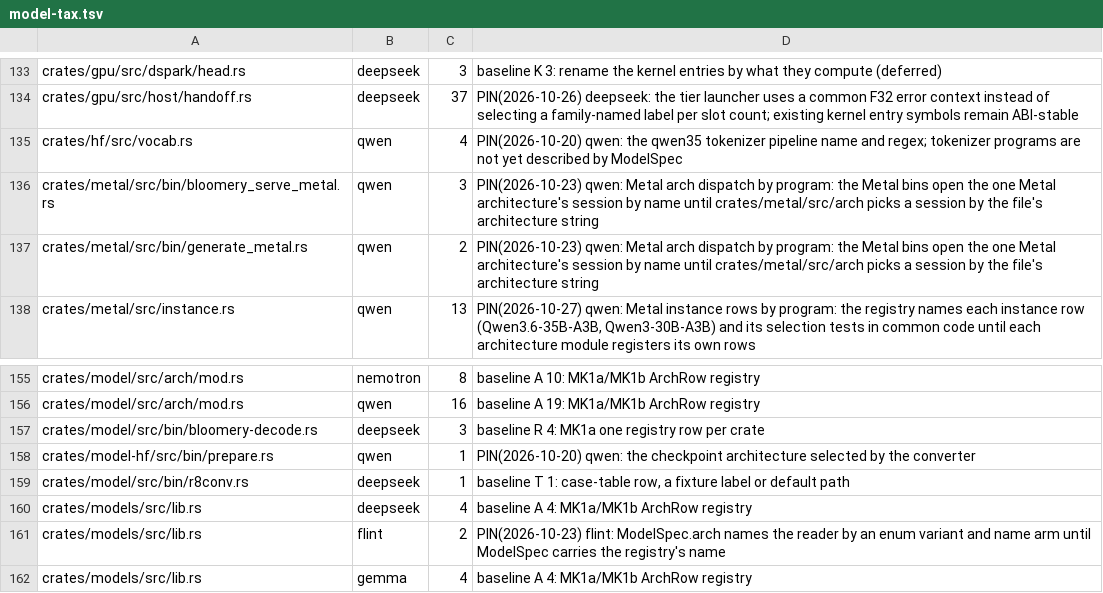
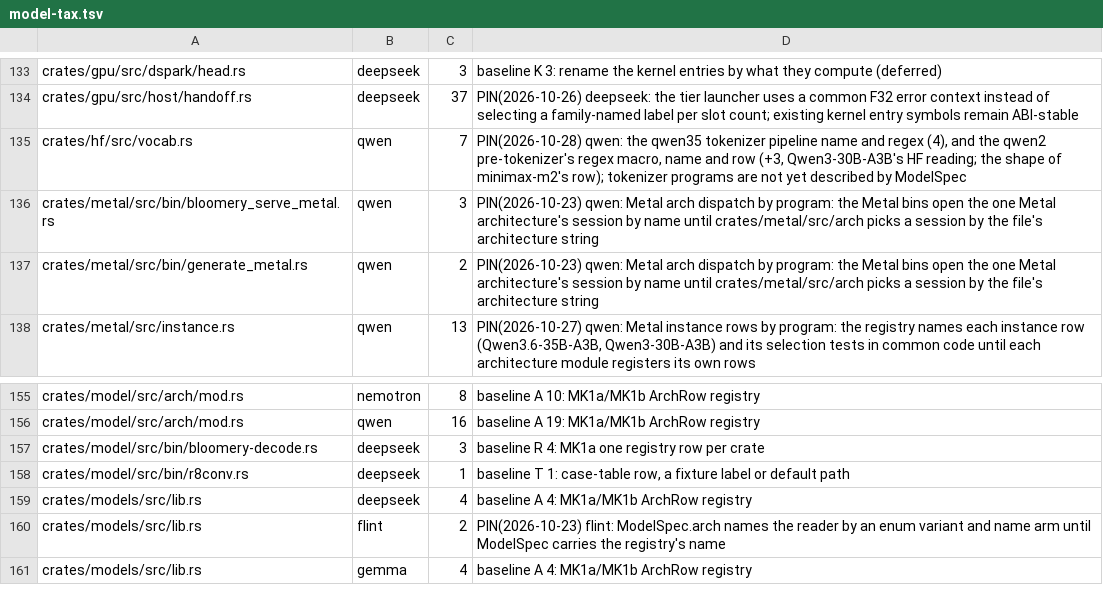
Before and after one commit to juliankang4/bloomery, a TSV file: tools/model-tax.tsv, drawn as a sheet; only a part is shown, gaps mark what is left out.

```diff
--- a/tools/model-tax.tsv
+++ b/tools/model-tax.tsv
@@ -134,3 +134,3 @@ crates/gpu/src/dspark/head.rs	deepseek	3	baseline K 3: rename the kernel entries
 crates/gpu/src/host/handoff.rs	deepseek	37	PIN(2026-10-26) deepseek: the tier launcher uses a common F32 error context instead of selecting a family-named label per slot count; existing kernel entry symbols remain ABI-stable
-crates/hf/src/vocab.rs	qwen	4	PIN(2026-10-20) qwen: the qwen35 tokenizer pipeline name and regex; tokenizer programs are not yet described by ModelSpec
+crates/hf/src/vocab.rs	qwen	7	PIN(2026-10-28) qwen: the qwen35 tokenizer pipeline name and regex (4), and the qwen2 pre-tokenizer's regex macro, name and row (+3, Qwen3-30B-A3B's HF reading; the shape of minimax-m2's row); tokenizer programs are not yet described by ModelSpec
 crates/metal/src/bin/bloomery_serve_metal.rs	qwen	3	PIN(2026-10-23) qwen: Metal arch dispatch by program: the Metal bins open the one Metal architecture's session by name until crates/metal/src/arch picks a session by the file's architecture string
@@ -157,3 +157,2 @@ crates/model/src/arch/mod.rs	qwen	16	baseline A 19: MK1a/MK1b ArchRow registry
 crates/model/src/bin/bloomery-decode.rs	deepseek	3	baseline R 4: MK1a one registry row per crate
-crates/model-hf/src/bin/prepare.rs	qwen	1	PIN(2026-10-20) qwen: the checkpoint architecture selected by the converter
 crates/model/src/bin/r8conv.rs	deepseek	1	baseline T 1: case-table row, a fixture label or default path
```
Also changed, not shown: 2 other files.
